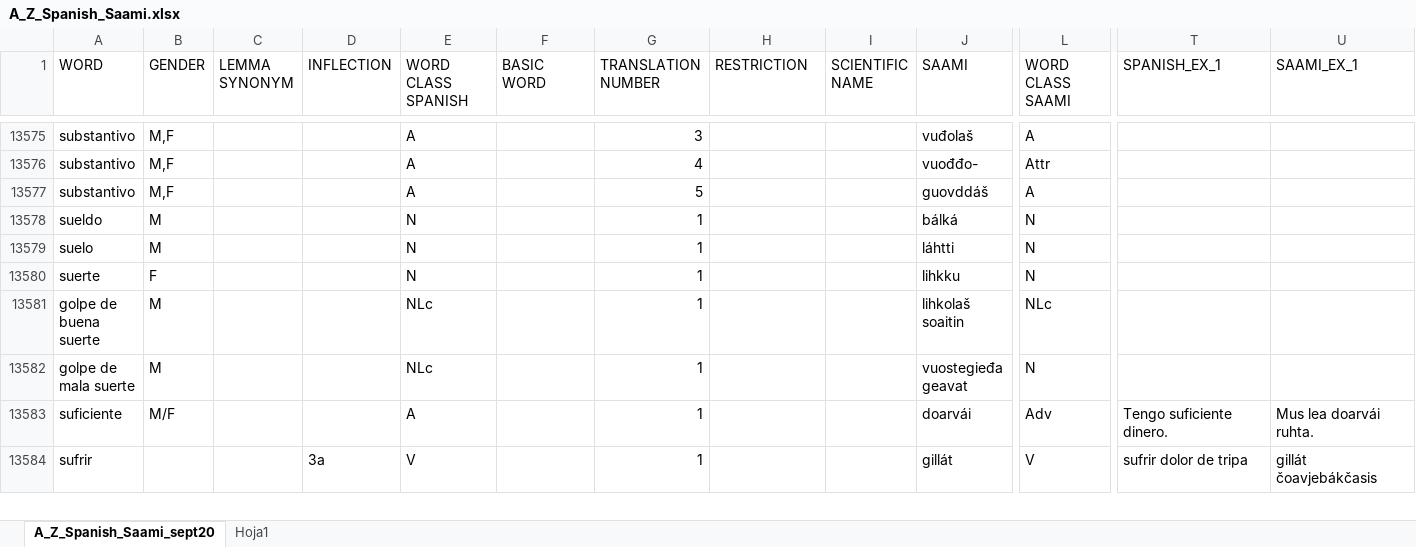
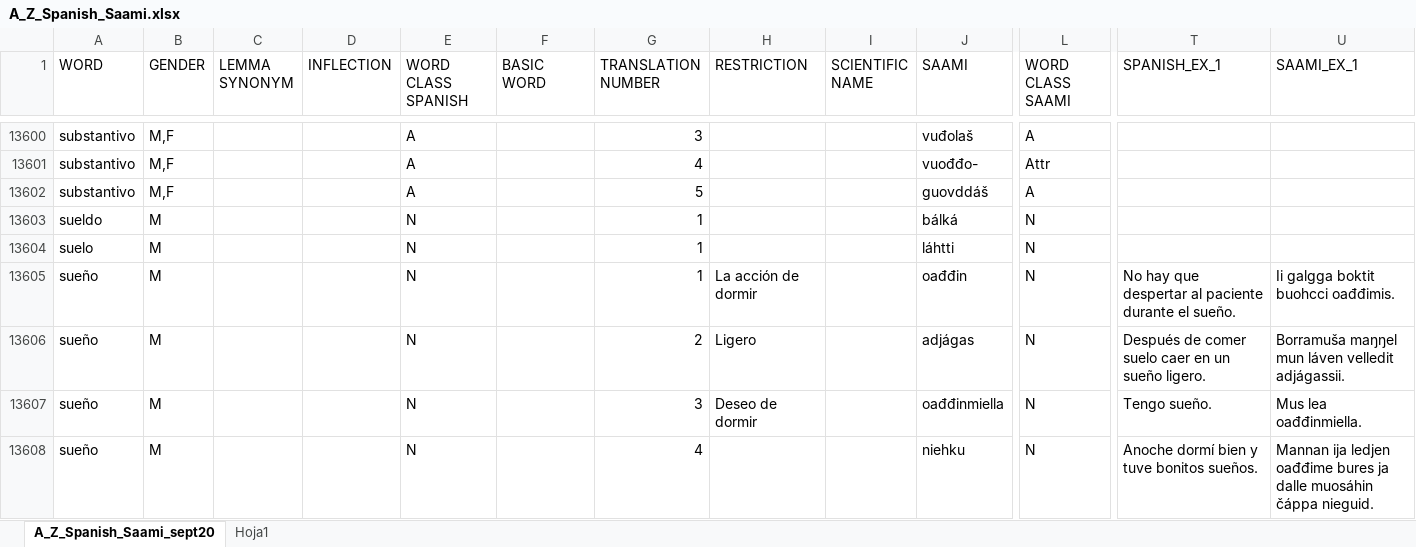
Before and after one commit to giellalt/dict-spa-sme, an Excel workbook: inc/newest_orig/A_Z_Spanish_Saami.xlsx, sheet A_Z_Spanish_Saami_sept20, drawn as a sheet; only a part is shown, gaps mark what is left out; the shorter side is filled out with more unchanged rows; values as stored, in another font and other column widths than the file's, no borders; rows hold the shown columns only; the diff covers the shown part only; the diff names each change by its address in the sheet, - before the commit and + after, or states it on an @@ line.

```diff
--- a/inc/newest_orig/A_Z_Spanish_Saami.xlsx (sheet A_Z_Spanish_Saami_sept20)
+++ b/inc/newest_orig/A_Z_Spanish_Saami.xlsx (sheet A_Z_Spanish_Saami_sept20)
+row 13605: sueño | M |  |  | N |  | 1 | La acción de dormir |  | oađđin | N | No hay que despertar al paciente durante el sueño. | Ii galgga boktit buohcci oađđimis.
+row 13606: sueño | M |  |  | N |  | 2 | Ligero |  | adjágas | N | Después de comer suelo caer en un sueño ligero. | Borramuša maŋŋel mun láven velledit adjágassii.
+row 13607: sueño | M |  |  | N |  | 3 | Deseo de dormir |  | oađđinmiella | N | Tengo sueño. | Mus lea oađđinmiella.
+row 13608: sueño | M |  |  | N |  | 4 |  |  | niehku | N | Anoche dormí bien y tuve bonitos sueños. | Mannan ija ledjen oađđime bures ja dalle muosáhin čáppa nieguid.
```
Also changed, not shown: 28 added rows and 5 edited cells elsewhere in this sheet.
